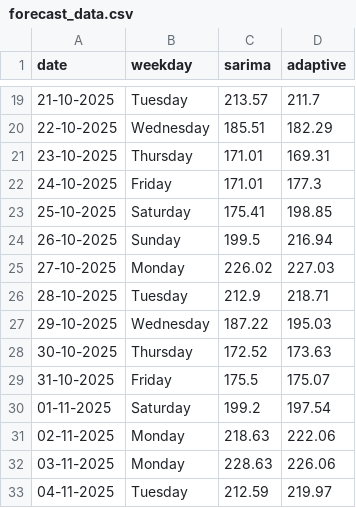
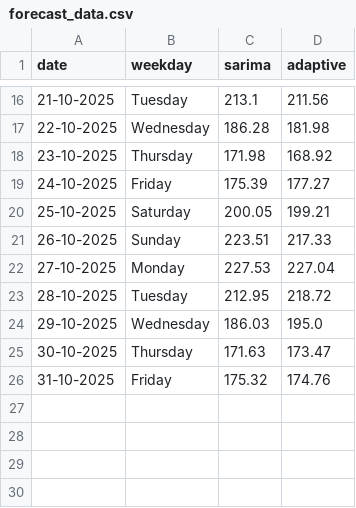
Before and after one commit to tfreemanli/TSA_forecast_app, a CSV file: data/forecast_data.csv, drawn as a sheet; only a part is shown, gaps mark what is left out; the diff covers the shown part only.

```diff
--- a/data/forecast_data.csv
+++ b/data/forecast_data.csv
@@ -19,15 +16,11 @@ date,weekday,sarima,adaptive
-21-10-2025,Tuesday,213.57,211.7
-22-10-2025,Wednesday,185.51,182.29
-23-10-2025,Thursday,171.01,169.31
-24-10-2025,Friday,171.01,177.3
-25-10-2025,Saturday,175.41,198.85
-26-10-2025,Sunday,199.5,216.94
-27-10-2025,Monday,226.02,227.03
-28-10-2025,Tuesday,212.9,218.71
-29-10-2025,Wednesday,187.22,195.03
-30-10-2025,Thursday,172.52,173.63
-31-10-2025,Friday,175.5,175.07
-01-11-2025,Saturday,199.2,197.54
-02-11-2025,Monday,218.63,222.06
-03-11-2025,Monday,228.63,226.06
-04-11-2025,Tuesday,212.59,219.97
+21-10-2025,Tuesday,213.1,211.56
+22-10-2025,Wednesday,186.28,181.98
+23-10-2025,Thursday,171.98,168.92
+24-10-2025,Friday,175.39,177.27
+25-10-2025,Saturday,200.05,199.21
+26-10-2025,Sunday,223.51,217.33
+27-10-2025,Monday,227.53,227.04
+28-10-2025,Tuesday,212.95,218.72
+29-10-2025,Wednesday,186.03,195.0
+30-10-2025,Thursday,171.63,173.47
+31-10-2025,Friday,175.32,174.76
```
Also changed, not shown: 1 added row, 4 removed rows and 26 edited cells elsewhere in this file, 6 other files.
